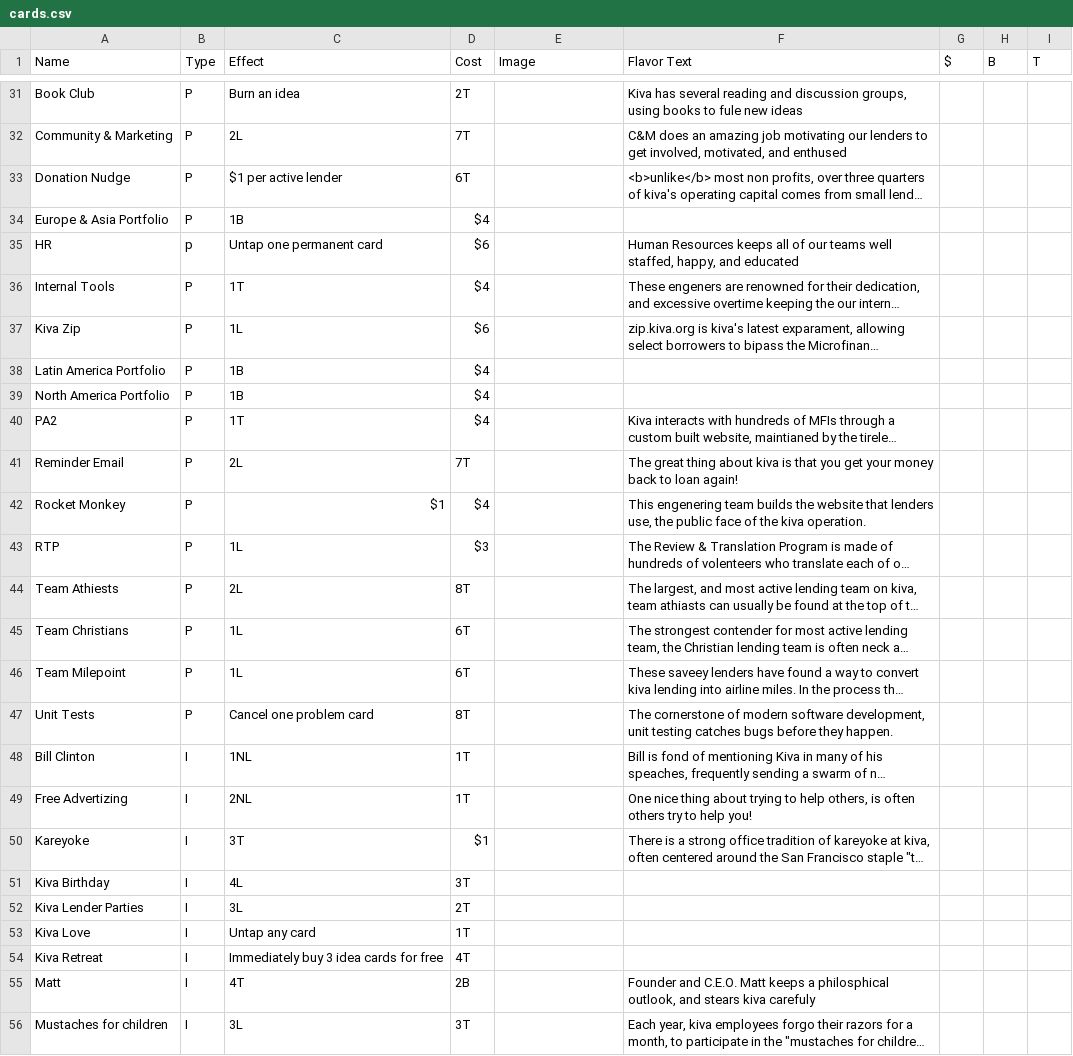
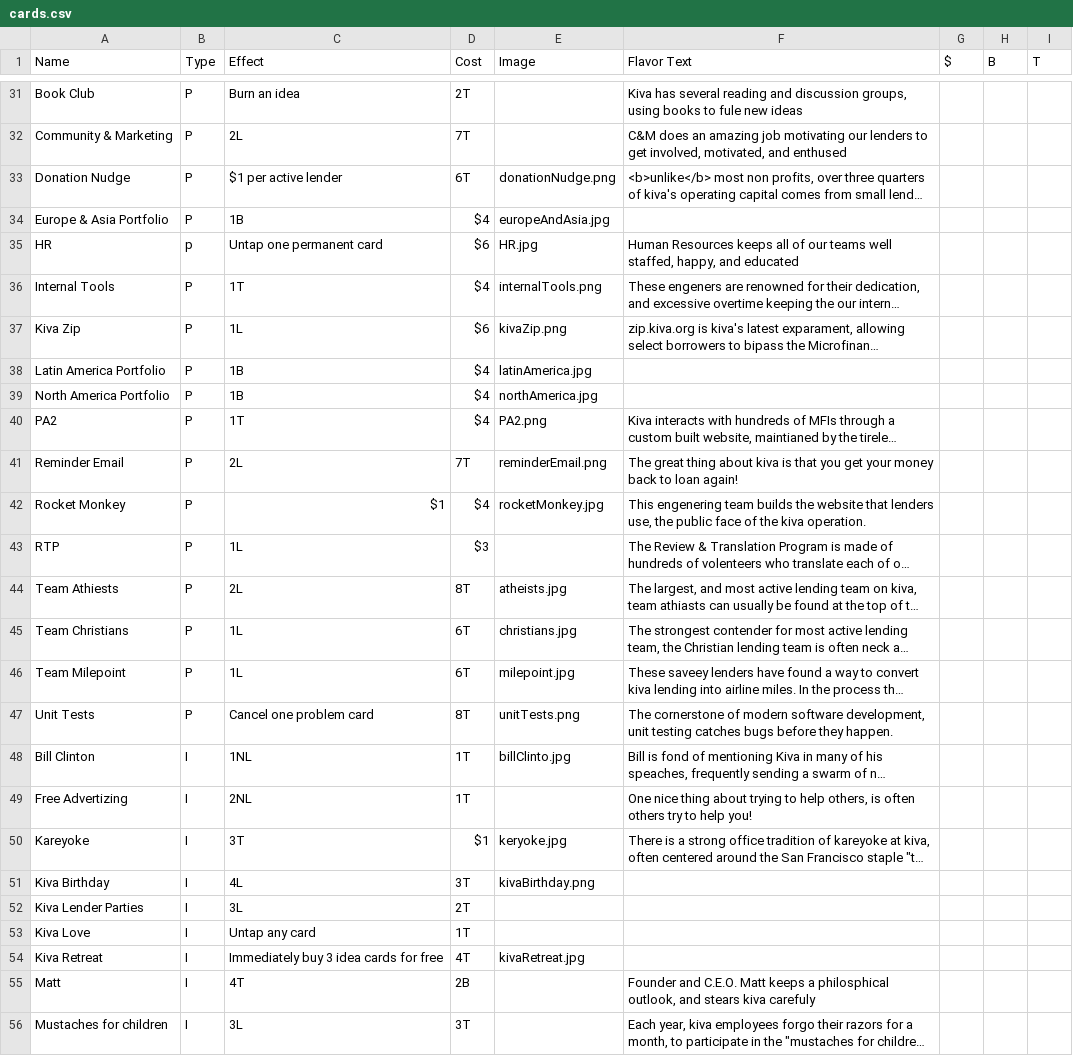
Before and after one commit to giblfiz/kivacardgame, a CSV file: cards.csv, drawn as a sheet; only a part is shown, gaps mark what is left out; long unchanged cells end in …; the diff covers the shown part only; the diff names each change by its address in the sheet, - before the commit and + after, or states it on an @@ line.

```diff
--- a/cards.csv
+++ b/cards.csv
-E33 (Image): (empty)
+E33 (Image): donationNudge.png
-E34 (Image): (empty)
+E34 (Image): europeAndAsia.jpg
-E35 (Image): (empty)
+E35 (Image): HR.jpg
-E36 (Image): (empty)
+E36 (Image): internalTools.png
-E37 (Image): (empty)
+E37 (Image): kivaZip.png
-E38 (Image): (empty)
+E38 (Image): latinAmerica.jpg
-E39 (Image): (empty)
+E39 (Image): northAmerica.jpg
-E40 (Image): (empty)
+E40 (Image): PA2.png
-E41 (Image): (empty)
+E41 (Image): reminderEmail.png
-E42 (Image): (empty)
+E42 (Image): rocketMonkey.jpg
-E44 (Image): (empty)
+E44 (Image): atheists.jpg
-E45 (Image): (empty)
+E45 (Image): christians.jpg
-E46 (Image): (empty)
+E46 (Image): milepoint.jpg
-E47 (Image): (empty)
+E47 (Image): unitTests.png
-E48 (Image): (empty)
+E48 (Image): billClinto.jpg
-E50 (Image): (empty)
+E50 (Image): keryoke.jpg
-E51 (Image): (empty)
+E51 (Image): kivaBirthday.png
-E54 (Image): (empty)
+E54 (Image): kivaRetreat.jpg
```
Also changed, not shown: 33 edited cells elsewhere in this file, 13 other files.
